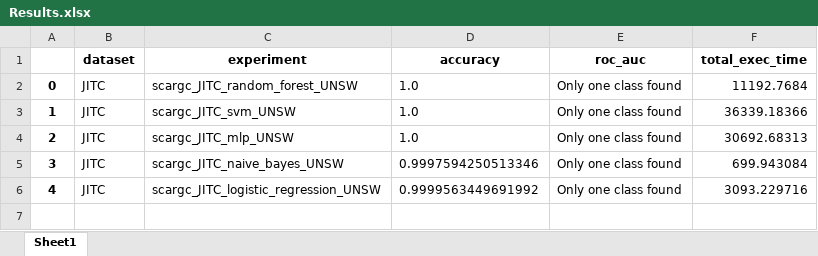
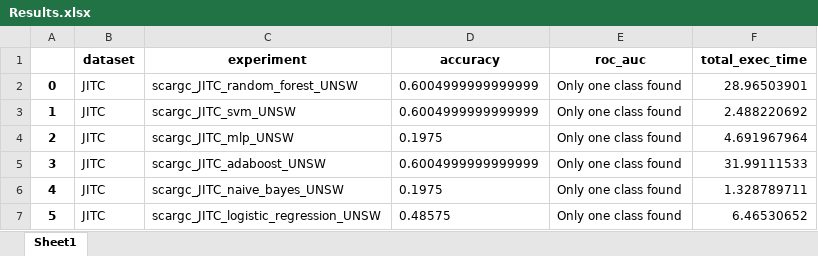
Before and after one commit to martinmanuel9/DIS_EVL, an Excel workbook: evl_streaming_src/results/Results.xlsx, sheet Sheet1, drawn as a sheet; values as stored, in another font and other column widths than the file's, no borders; addresses are those after the commit; the diff names each change by its address in the sheet, - before the commit and + after, or states it on an @@ line.

```diff
--- a/evl_streaming_src/results/Results.xlsx (sheet Sheet1)
+++ b/evl_streaming_src/results/Results.xlsx (sheet Sheet1)
-D2:D3 (accuracy): 1.0
+D2:D3 (accuracy): 0.6004999999999999
-F2 (total_exec_time): 11192.7684
+F2 (total_exec_time): 28.96503901
-F3 (total_exec_time): 36339.18366
+F3 (total_exec_time): 2.488220692
-D4 (accuracy): 1.0
+D4 (accuracy): 0.1975
-F4 (total_exec_time): 30692.68313
+F4 (total_exec_time): 4.691967964
+row 5: 3 | JITC | scargc_JITC_adaboost_UNSW | 0.6004999999999999 | Only one class found | 31.99111533
@@ column A renumbered from row 6 down @@
-D6 (accuracy): 0.9997594250513346
+D6 (accuracy): 0.1975
-F6 (total_exec_time): 699.943084
+F6 (total_exec_time): 1.328789711
-D7 (accuracy): 0.9999563449691992
+D7 (accuracy): 0.48575
-F7 (total_exec_time): 3093.229716
+F7 (total_exec_time): 6.46530652
```
Also changed, not shown: 17 other files.
